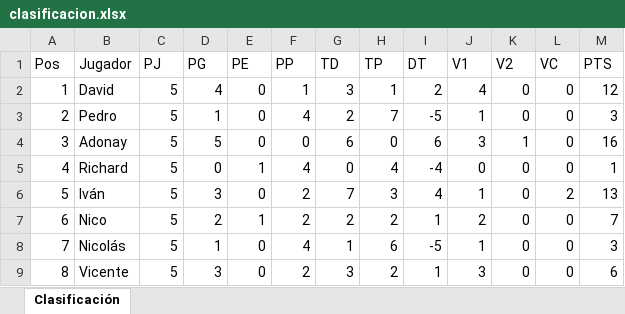
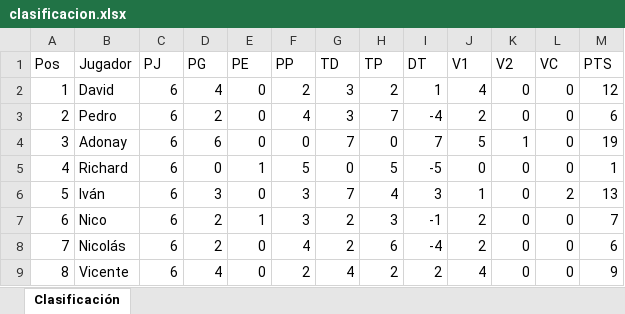
Before and after one commit to undus99-pixel/Clash-, an Excel workbook: clasificacion.xlsx, sheet Clasificación, drawn as a sheet; values as stored, in another font and other column widths than the file's, no borders; charts and pictures and table styles not drawn; the diff names each change by its address in the sheet, - before the commit and + after, or states it on an @@ line.

Commit message:
Add files via upload

```diff
--- a/clasificacion.xlsx (sheet Clasificación)
+++ b/clasificacion.xlsx (sheet Clasificación)
-C2:C9 (PJ): 5
+C2:C9 (PJ): 6
-F2 (PP): 1
+F2 (PP): 2
-H2 (TP): 1
+H2 (TP): 2
-I2 (DT): 2
+I2 (DT): 1
-D3 (PG): 1
+D3 (PG): 2
-G3 (TD): 2
+G3 (TD): 3
-I3 (DT): -5
+I3 (DT): -4
-J3 (V1): 1
+J3 (V1): 2
-M3 (PTS): 3
+M3 (PTS): 6
-D4 (PG): 5
+D4 (PG): 6
-G4 (TD): 6
+G4 (TD): 7
-I4 (DT): 6
+I4 (DT): 7
-J4 (V1): 3
+J4 (V1): 5
-M4 (PTS): 16
+M4 (PTS): 19
-F5 (PP): 4
+F5 (PP): 5
-H5 (TP): 4
+H5 (TP): 5
-I5 (DT): -4
+I5 (DT): -5
-F6:F7 (PP): 2
+F6:F7 (PP): 3
-H6 (TP): 3
+H6 (TP): 4
-I6 (DT): 4
+I6 (DT): 3
-H7 (TP): 2
+H7 (TP): 3
-I7 (DT): 1
+I7 (DT): -1
-D8 (PG): 1
+D8 (PG): 2
-G8 (TD): 1
+G8 (TD): 2
-I8 (DT): -5
+I8 (DT): -4
-J8 (V1): 1
+J8 (V1): 2
-M8 (PTS): 3
+M8 (PTS): 6
-D9 (PG): 3
+D9 (PG): 4
-G9 (TD): 3
+G9 (TD): 4
-I9 (DT): 1
+I9 (DT): 2
-J9 (V1): 3
+J9 (V1): 4
-M9 (PTS): 6
+M9 (PTS): 9
```
